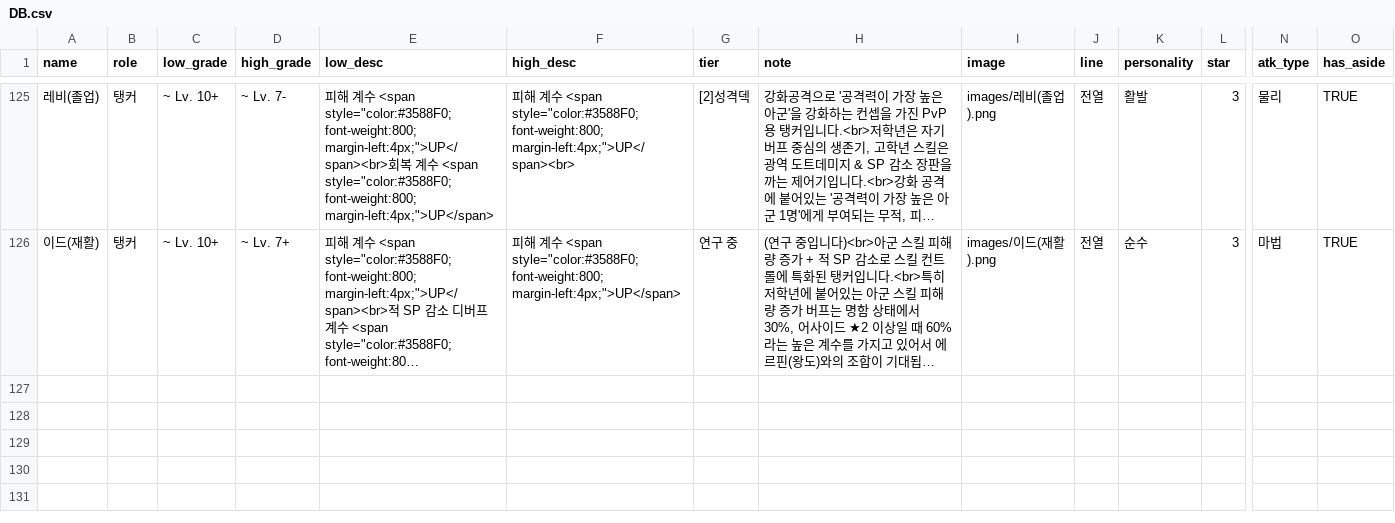
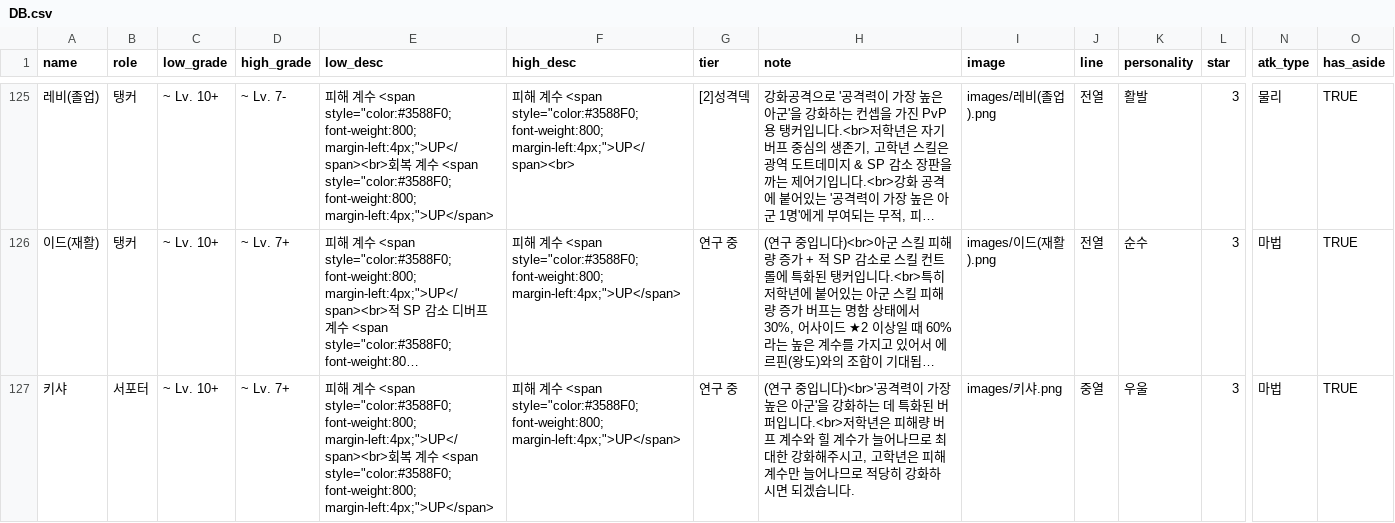
Before and after one commit to mediate1082/Trickal-Revive-Skill-Guide-Beta-0.8, a CSV file: data/DB.csv, drawn as a sheet; only a part is shown, gaps mark what is left out; long unchanged cells end in …; rows hold the shown columns only; the diff names each change by its address in the sheet, - before the commit and + after, or states it on an @@ line.

```diff
--- a/data/DB.csv
+++ b/data/DB.csv
+row 127: 키샤 | 서포터 | ~ Lv. 10+ | ~ Lv. 7+ | 피해 계수 <span style="color:#3588F0; font-weight:800; margin-left:4px;">UP</span><br>회복 계수 <span style="color:#3588F0; font-weight:800; margin-left:4px;">UP</span> | 피해 계수 <span style="color:#3588F0; font-weight:800; margin-left:4px;">UP</span> | 연구 중 | (연구 중입니다)<br>'공격력이 가장 높은 아군'을 강화하는 데 특화된 버퍼입니다.<br>저학년은 피해량 버프 계수와 힐 계수가 늘어나므로 최대한 강화해주시고, 고학년은 피해 계수만 늘어나므로 적당히 강화하시면 되겠습니다. | images/키샤.png | 중열 | 우울 | 3 | 마법 | TRUE
```
Also changed, not shown: data/aside_DB.csv, data/buff_DB.csv, 14 other files.
